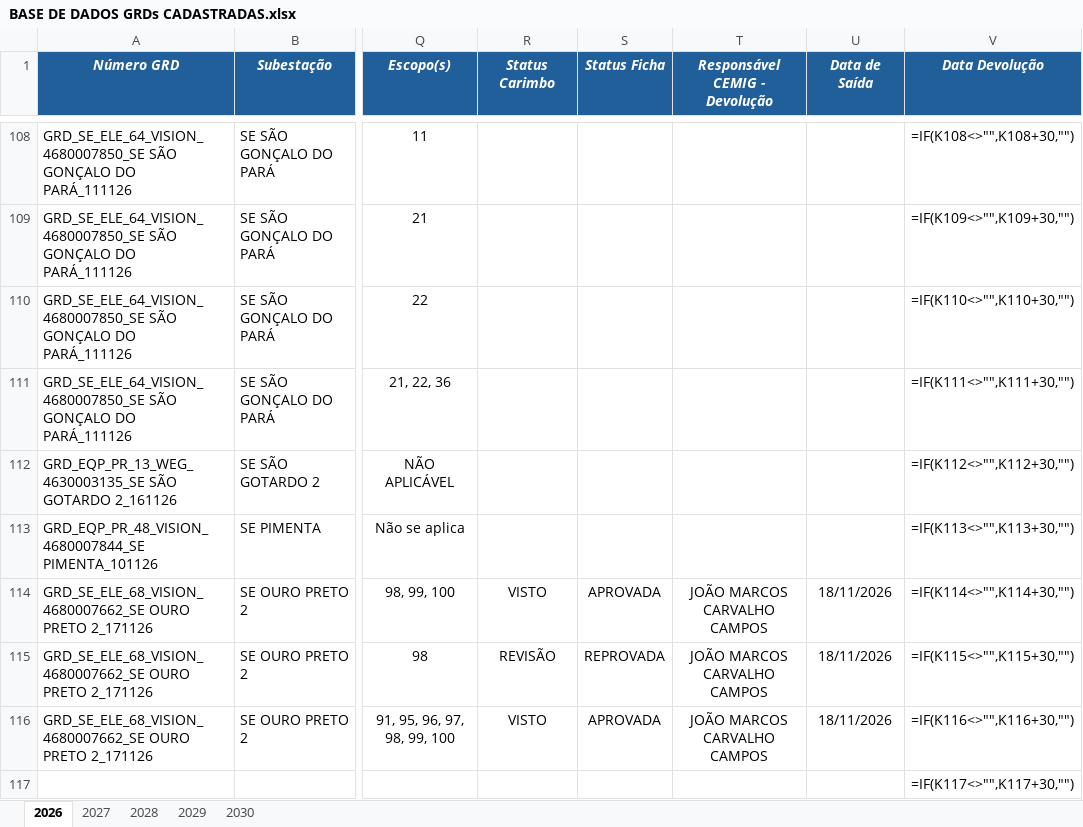
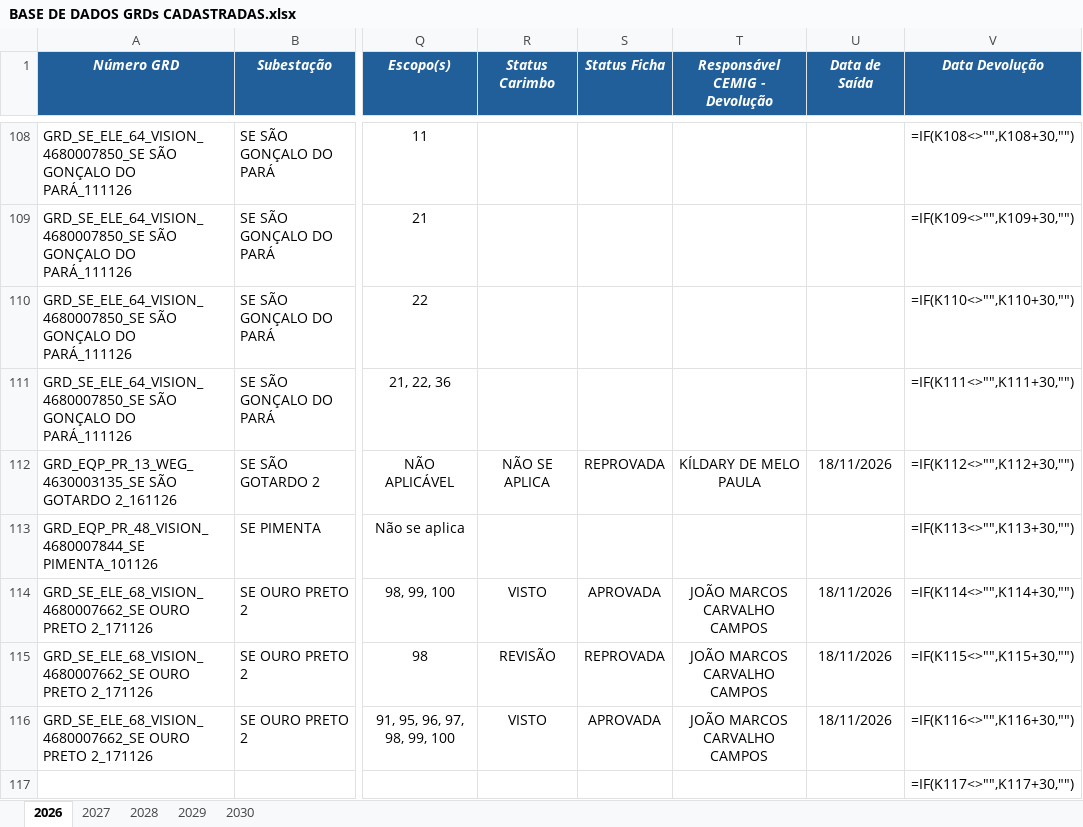
Before and after one commit to kildarymp-creator/GRD---EI-ET, an Excel workbook: BASE DE DADOS GRDs CADASTRADAS.xlsx, sheet 2026, drawn as a sheet; only a part is shown, gaps mark what is left out; values as stored, in another font and other column widths than the file's, no borders; formulas without a stored value are shown as written; conditional formats not drawn; the diff names each change by its address in the sheet, - before the commit and + after, or states it on an @@ line.

Commit message:
Atualização automática da base

```diff
--- a/BASE DE DADOS GRDs CADASTRADAS.xlsx (sheet 2026)
+++ b/BASE DE DADOS GRDs CADASTRADAS.xlsx (sheet 2026)
-R112 (Status Carimbo): (empty)
+R112 (Status Carimbo): NÃO SE APLICA
-S112 (Status Ficha): (empty)
+S112 (Status Ficha): REPROVADA
-T112 (Responsável CEMIG - Devolução): (empty)
+T112 (Responsável CEMIG - Devolução): KÍLDARY DE MELO PAULA
-U112 (Data de Saída): (empty)
+U112 (Data de Saída): 18/11/2026
```
